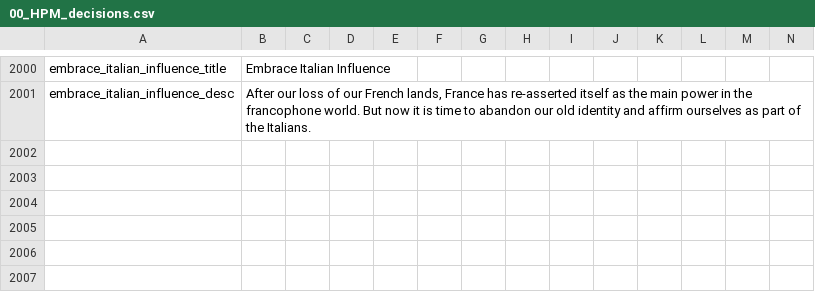
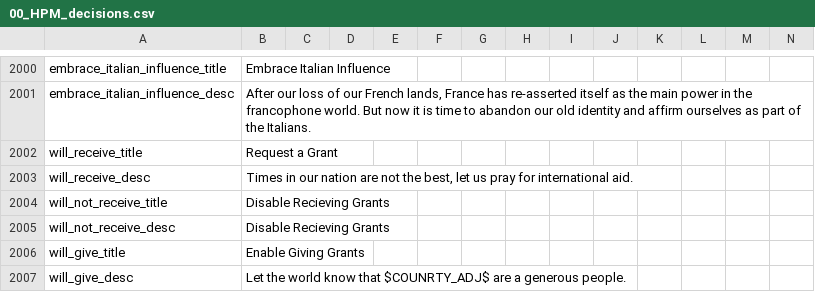
Before and after one commit to Pogba1/Bowser-mod, a CSV file: Bowserino_Mod_2/localisation/00_HPM_decisions.csv, drawn as a sheet; only a part is shown, gaps mark what is left out.

Commit message:
Update 00_HPM_decisions.csv

```diff
--- a/Bowserino_Mod_2/localisation/00_HPM_decisions.csv
+++ b/Bowserino_Mod_2/localisation/00_HPM_decisions.csv
@@ -2001 +2001,7 @@ embrace_italian_influence_title;Embrace Italian Influence;;;;;;;;;;;;;
 embrace_italian_influence_desc;After our loss of our French lands, France has re-asserted itself as the main power in the francophone world. But now it is time to abandon our old identity and affirm ourselves as part of the Italians.;;;;;;;;;;;;;
+will_receive_title;Request a Grant;;;;;;;;;;;;;
+will_receive_desc;Times in our nation are not the best, let us pray for international aid.;;;;;;;;;;;;;
+will_not_receive_title;Disable Recieving Grants;;;;;;;;;;;;;
+will_not_receive_desc;Disable Recieving Grants;;;;;;;;;;;;;
+will_give_title;Enable Giving Grants;;;;;;;;;;;;;
+will_give_desc;Let the world know that $COUNRTY_ADJ$ are a generous people.;;;;;;;;;;;;;
```
